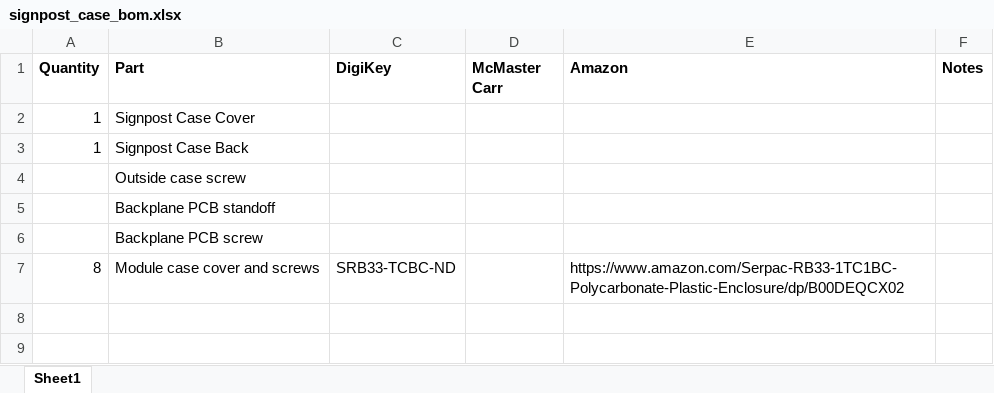
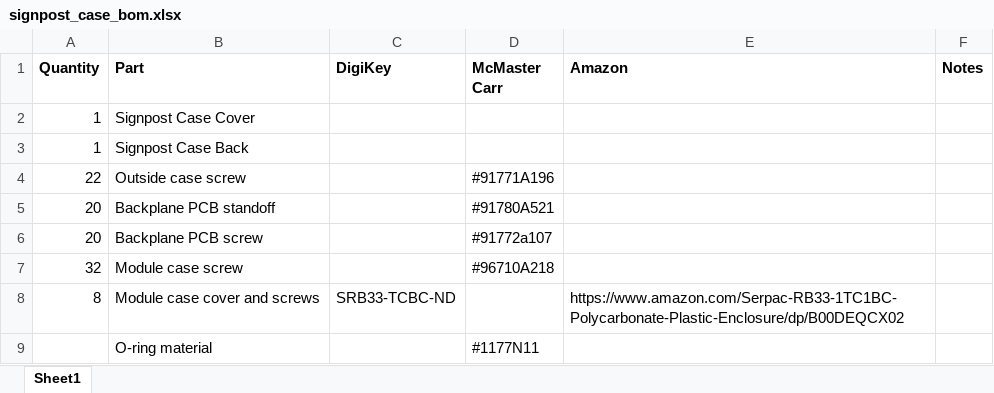
Before and after one commit to lab11/signpost, an Excel workbook: case/signpost_case_bom.xlsx, sheet Sheet1, drawn as a sheet; values as stored, in another font and other column widths than the file's, no borders; the diff names each change by its address in the sheet, - before the commit and + after, or states it on an @@ line.

Commit message:
update case BOM

```diff
--- a/case/signpost_case_bom.xlsx (sheet Sheet1)
+++ b/case/signpost_case_bom.xlsx (sheet Sheet1)
-A4 (Quantity): (empty)
+A4 (Quantity): 22
-D4 (McMaster Carr): (empty)
+D4 (McMaster Carr): #91771A196
-A5:A6 (Quantity): (empty)
+A5:A6 (Quantity): 20
-D5 (McMaster Carr): (empty)
+D5 (McMaster Carr): #91780A521
-D6 (McMaster Carr): (empty)
+D6 (McMaster Carr): #91772a107
+row 7: 32 | Module case screw |  | #96710A218
+row 9:  | O-ring material |  | #1177N11
```
